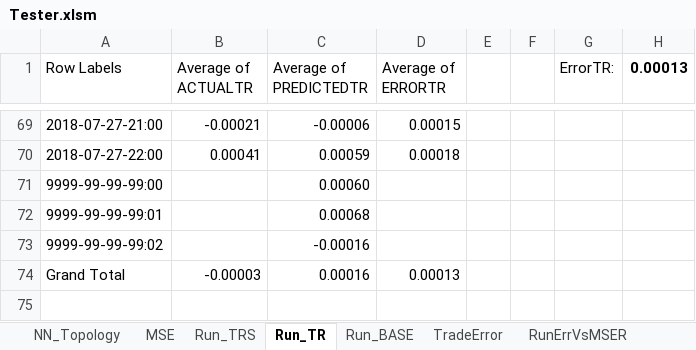
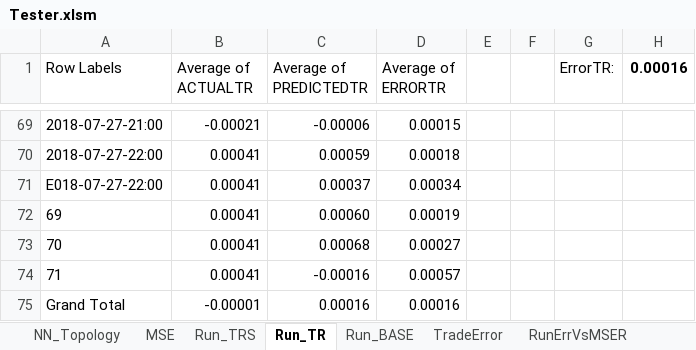
Before and after one commit to gcaglion/zzz, an Excel workbook: Tester.xlsm, sheet Run_TR, drawn as a sheet; only a part is shown, gaps mark what is left out; values as stored, in another font and other column widths than the file's, no borders; charts and pictures not drawn; removed rows and columns are numbered as before the commit, all else as after; the diff names each change by its address in the sheet, - before the commit and + after, or states it on an @@ line.

```diff
--- a/Tester.xlsm (sheet Run_TR)
+++ b/Tester.xlsm (sheet Run_TR)
-H1: 0.00013
+H1: 0.00016
-row 71: 9999-99-99-99:00 |  | 0.00060
-row 72: 9999-99-99-99:01 |  | 0.00068
-row 73: 9999-99-99-99:02 |  | -0.00016
+row 71: E018-07-27-22:00 | 0.00041 | 0.00037 | 0.00034
+row 72: 69 | 0.00041 | 0.00060 | 0.00019
+row 73: 70 | 0.00041 | 0.00068 | 0.00027
+row 74: 71 | 0.00041 | -0.00016 | 0.00057
-B75 (Average of ACTUALTR): -0.00003
+B75 (Average of ACTUALTR): -0.00001
-D75 (Average of ERRORTR): 0.00013
+D75 (Average of ERRORTR): 0.00016
```
Also changed, not shown: sheet ClientInfo, sheet Run_BASE, sheet Run_TRS, sheet TradeError, sheet RunErrVsMSER, charts or pictures, 9 other files.
